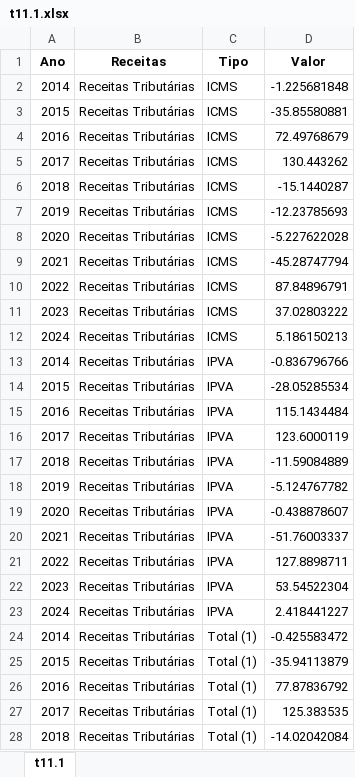
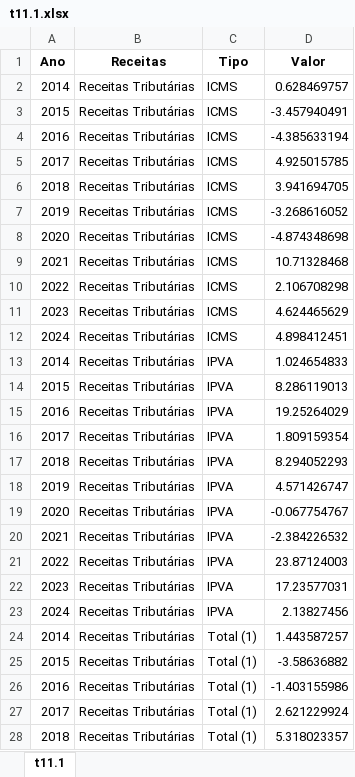
Before and after one commit to anuariosocieconomico/T25, an Excel workbook: Data/t11.1.xlsx, sheet t11.1, drawn as a sheet; only a part is shown; values as stored, in another font and other column widths than the file's, no borders; the diff covers the shown part only; the diff names each change by its address in the sheet, - before the commit and + after, or states it on an @@ line.

```diff
--- a/Data/t11.1.xlsx (sheet t11.1)
+++ b/Data/t11.1.xlsx (sheet t11.1)
-D2 (Valor): -1.225681848
+D2 (Valor): 0.628469757
-D3 (Valor): -35.85580881
+D3 (Valor): -3.457940491
-D4 (Valor): 72.49768679
+D4 (Valor): -4.385633194
-D5 (Valor): 130.443262
+D5 (Valor): 4.925015785
-D6 (Valor): -15.1440287
+D6 (Valor): 3.941694705
-D7 (Valor): -12.23785693
+D7 (Valor): -3.268616052
-D8 (Valor): -5.227622028
+D8 (Valor): -4.874348698
-D9 (Valor): -45.28747794
+D9 (Valor): 10.71328468
-D10 (Valor): 87.84896791
+D10 (Valor): 2.106708298
-D11 (Valor): 37.02803222
+D11 (Valor): 4.624465629
-D12 (Valor): 5.186150213
+D12 (Valor): 4.898412451
-D13 (Valor): -0.836796766
+D13 (Valor): 1.024654833
-D14 (Valor): -28.05285534
+D14 (Valor): 8.286119013
-D15 (Valor): 115.1434484
+D15 (Valor): 19.25264029
-D16 (Valor): 123.6000119
+D16 (Valor): 1.809159354
-D17 (Valor): -11.59084889
+D17 (Valor): 8.294052293
-D18 (Valor): -5.124767782
+D18 (Valor): 4.571426747
-D19 (Valor): -0.438878607
+D19 (Valor): -0.067754767
-D20 (Valor): -51.76003337
+D20 (Valor): -2.384226532
-D21 (Valor): 127.8898711
+D21 (Valor): 23.87124003
-D22 (Valor): 53.54522304
+D22 (Valor): 17.23577031
-D23 (Valor): 2.418441227
+D23 (Valor): 2.13827456
-D24 (Valor): -0.425583472
+D24 (Valor): 1.443587257
-D25 (Valor): -35.94113879
+D25 (Valor): -3.58636882
-D26 (Valor): 77.87836792
+D26 (Valor): -1.403155986
-D27 (Valor): 125.383535
+D27 (Valor): 2.621229924
-D28 (Valor): -14.02042084
+D28 (Valor): 5.318023357
```
Also changed, not shown: 50 edited cells elsewhere in this sheet, Data/g11.1.xlsx, Data/g11.2.xlsx, 3 other files.
